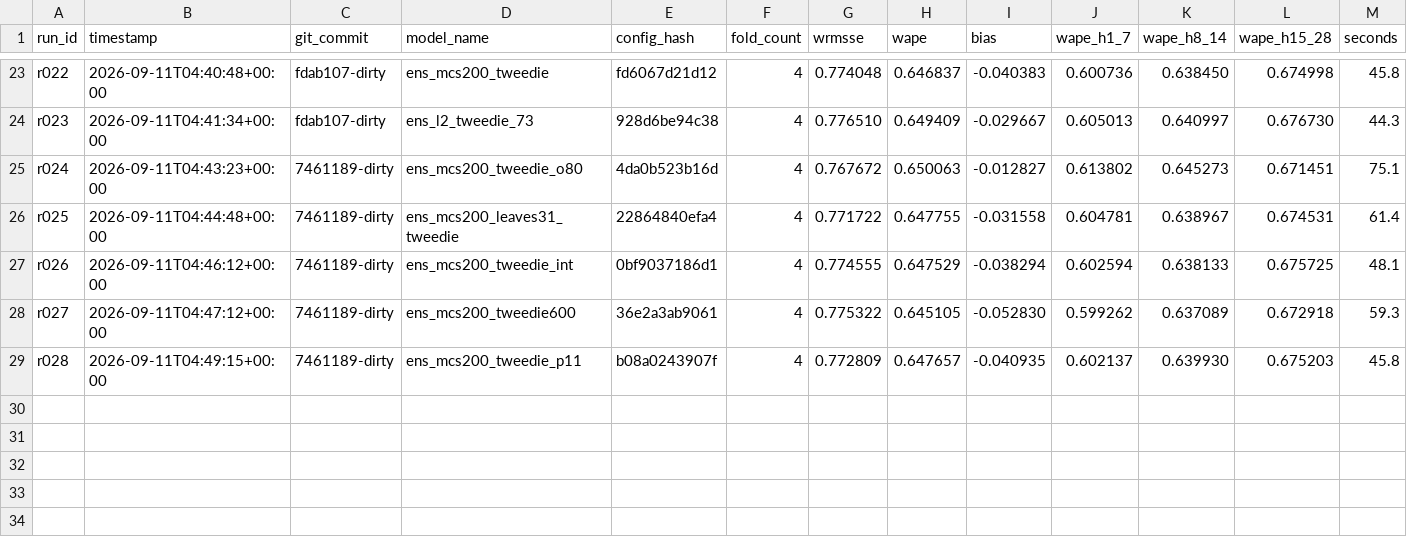
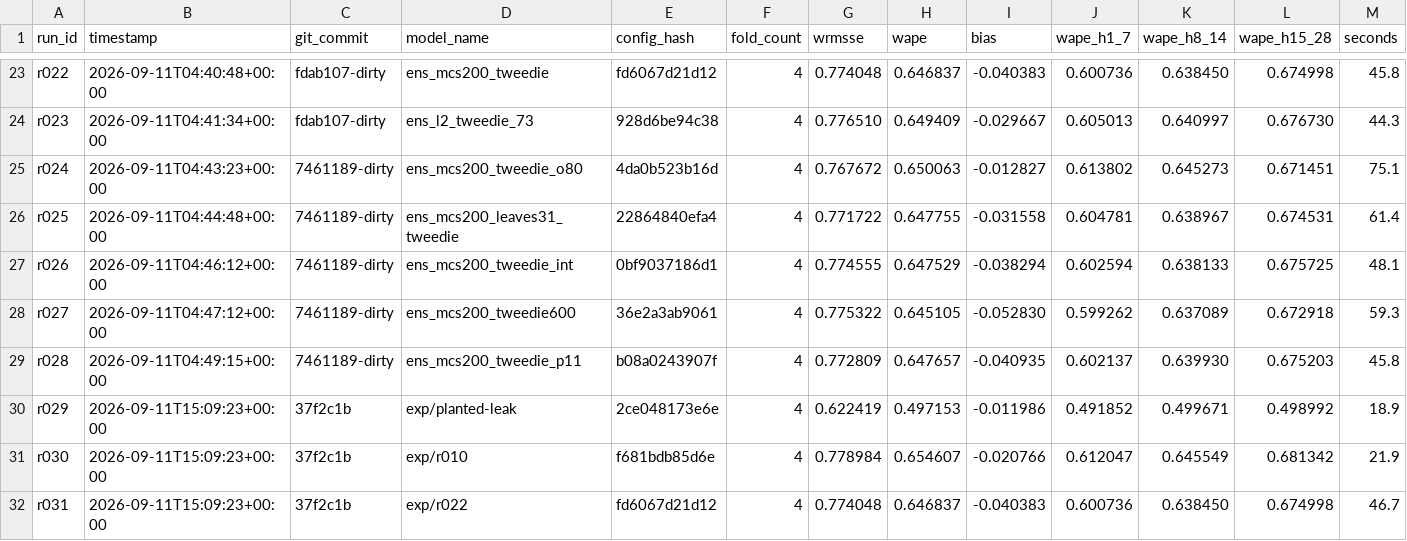
Before and after one commit to rslayer/kepler, a CSV file: runs/runs.csv, drawn as a sheet; only a part is shown, gaps mark what is left out; rows hold the shown columns only; the diff names each change by its address in the sheet, - before the commit and + after, or states it on an @@ line.

```diff
--- a/runs/runs.csv
+++ b/runs/runs.csv
+row 30: r029 | 2026-09-11T15:09:23+00:00 | 37f2c1b | exp/planted-leak | 2ce048173e6e | 4 | 0.622419 | 0.497153 | -0.011986 | 0.491852 | 0.499671 | 0.498992 | 18.9
+row 31: r030 | 2026-09-11T15:09:23+00:00 | 37f2c1b | exp/r010 | f681bdb85d6e | 4 | 0.778984 | 0.654607 | -0.020766 | 0.612047 | 0.645549 | 0.681342 | 21.9
+row 32: r031 | 2026-09-11T15:09:23+00:00 | 37f2c1b | exp/r022 | fd6067d21d12 | 4 | 0.774048 | 0.646837 | -0.040383 | 0.600736 | 0.638450 | 0.674998 | 46.7
```
Also changed, not shown: 3 other files.
